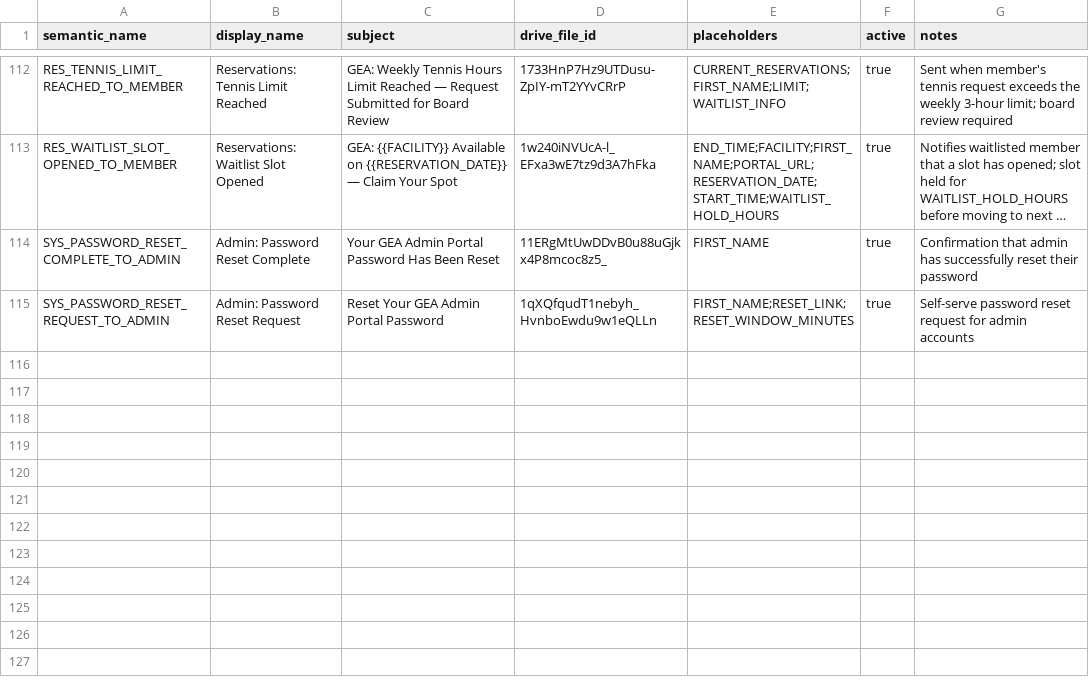
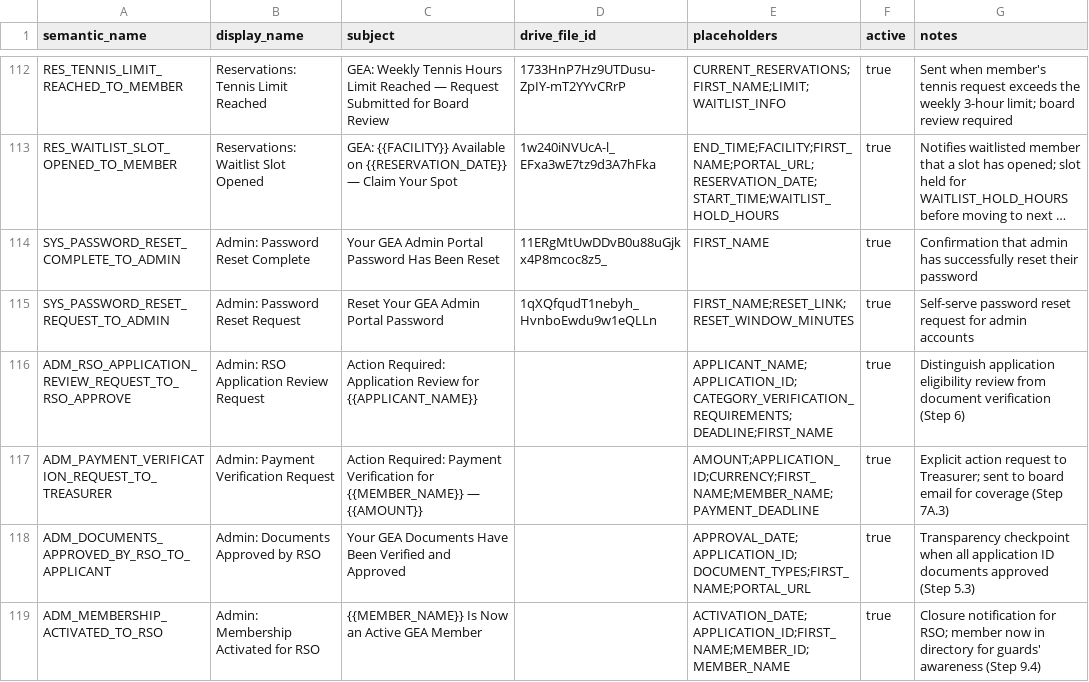
Before and after one commit to geabotswana/gea-website, a CSV file: docs/email_templates/Email_Templates_Sheet.csv, drawn as a sheet; only a part is shown, gaps mark what is left out; long unchanged cells end in …; the diff names each change by its address in the sheet, - before the commit and + after, or states it on an @@ line.

```diff
--- a/docs/email_templates/Email_Templates_Sheet.csv
+++ b/docs/email_templates/Email_Templates_Sheet.csv
+row 116: ADM_RSO_APPLICATION_REVIEW_REQUEST_TO_RSO_APPROVE | Admin: RSO Application Review Request | Action Required: Application Review for {{APPLICANT_NAME}} |  | APPLICANT_NAME;APPLICATION_ID;CATEGORY_VERIFICATION_REQUIREMENTS;DEADLINE;FIRST_NAME | true | Distinguish application eligibility review from document verification (Step 6)
+row 117: ADM_PAYMENT_VERIFICATION_REQUEST_TO_TREASURER | Admin: Payment Verification Request | Action Required: Payment Verification for {{MEMBER_NAME}} — {{AMOUNT}} |  | AMOUNT;APPLICATION_ID;CURRENCY;FIRST_NAME;MEMBER_NAME;PAYMENT_DEADLINE | true | Explicit action request to Treasurer; sent to board email for coverage (Step 7A.3)
+row 118: ADM_DOCUMENTS_APPROVED_BY_RSO_TO_APPLICANT | Admin: Documents Approved by RSO | Your GEA Documents Have Been Verified and Approved |  | APPROVAL_DATE;APPLICATION_ID;DOCUMENT_TYPES;FIRST_NAME;PORTAL_URL | true | Transparency checkpoint when all application ID documents approved (Step 5.3)
+row 119: ADM_MEMBERSHIP_ACTIVATED_TO_RSO | Admin: Membership Activated for RSO | {{MEMBER_NAME}} Is Now an Active GEA Member |  | ACTIVATION_DATE;APPLICATION_ID;FIRST_NAME;MEMBER_ID;MEMBER_NAME | true | Closure notification for RSO; member now in directory for guards' awareness (Step 9.4)
```
Also changed, not shown: 5 other files.
